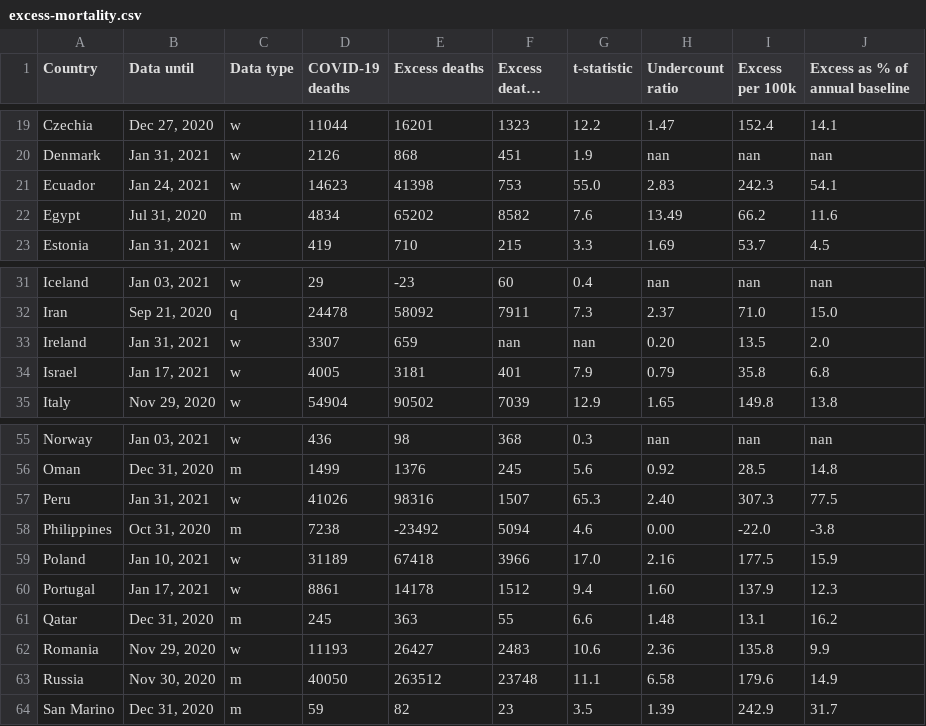
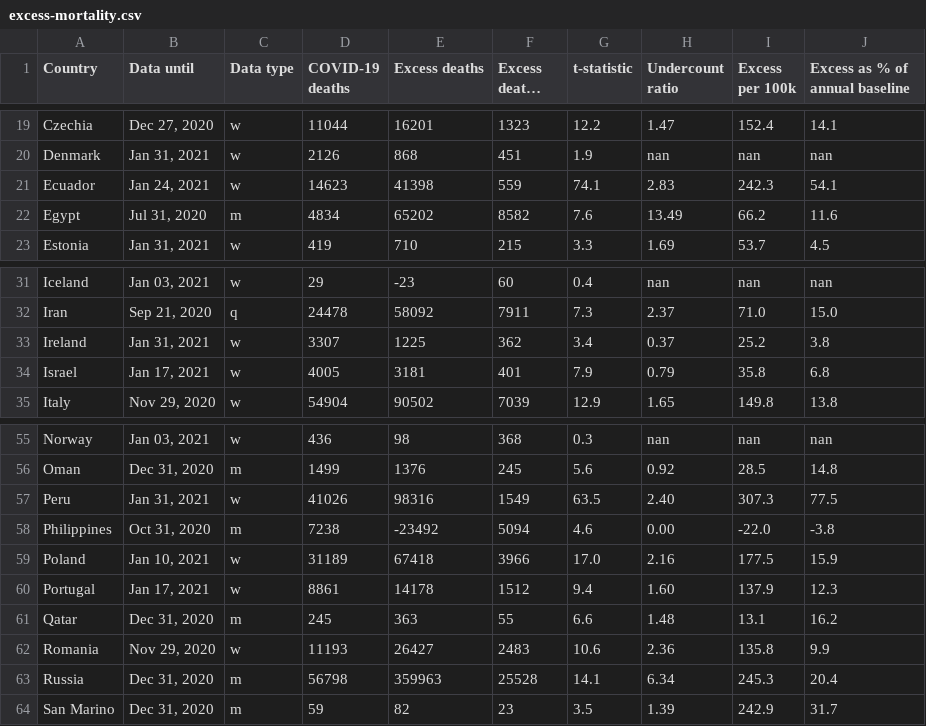
Before and after one commit to dkobak/excess-mortality, a CSV file: excess-mortality.csv, drawn as a sheet; only a part is shown, gaps mark what is left out; long unchanged cells end in ….

Commit message:
data update

```diff
--- a/excess-mortality.csv
+++ b/excess-mortality.csv
@@ -20,3 +20,3 @@ Czechia,"Dec 27, 2020",w,11044,16201,1323,12.2,1.47,152.4,14.1
 Denmark,"Jan 31, 2021",w,2126,868,451,1.9,nan,nan,nan
-Ecuador,"Jan 24, 2021",w,14623,41398,753,55.0,2.83,242.3,54.1
+Ecuador,"Jan 24, 2021",w,14623,41398,559,74.1,2.83,242.3,54.1
 Egypt,"Jul 31, 2020",m,4834,65202,8582,7.6,13.49,66.2,11.6
@@ -32,3 +32,3 @@ Iceland,"Jan 03, 2021",w,29,-23,60,0.4,nan,nan,nan
 Iran,"Sep 21, 2020",q,24478,58092,7911,7.3,2.37,71.0,15.0
-Ireland,"Jan 31, 2021",w,3307,659,nan,nan,0.20,13.5,2.0
+Ireland,"Jan 31, 2021",w,3307,1225,362,3.4,0.37,25.2,3.8
 Israel,"Jan 17, 2021",w,4005,3181,401,7.9,0.79,35.8,6.8
@@ -56,3 +56,3 @@ Norway,"Jan 03, 2021",w,436,98,368,0.3,nan,nan,nan
 Oman,"Dec 31, 2020",m,1499,1376,245,5.6,0.92,28.5,14.8
-Peru,"Jan 31, 2021",w,41026,98316,1507,65.3,2.40,307.3,77.5
+Peru,"Jan 31, 2021",w,41026,98316,1549,63.5,2.40,307.3,77.5
 Philippines,"Oct 31, 2020",m,7238,-23492,5094,4.6,0.00,-22.0,-3.8
@@ -62,3 +62,3 @@ Qatar,"Dec 31, 2020",m,245,363,55,6.6,1.48,13.1,16.2
 Romania,"Nov 29, 2020",w,11193,26427,2483,10.6,2.36,135.8,9.9
-Russia,"Nov 30, 2020",m,40050,263512,23748,11.1,6.58,179.6,14.9
+Russia,"Dec 31, 2020",m,56798,359963,25528,14.1,6.34,245.3,20.4
 San Marino,"Dec 31, 2020",m,59,82,23,3.5,1.39,242.9,31.7
```
Also changed, not shown: baselines.csv, 2 other files.
